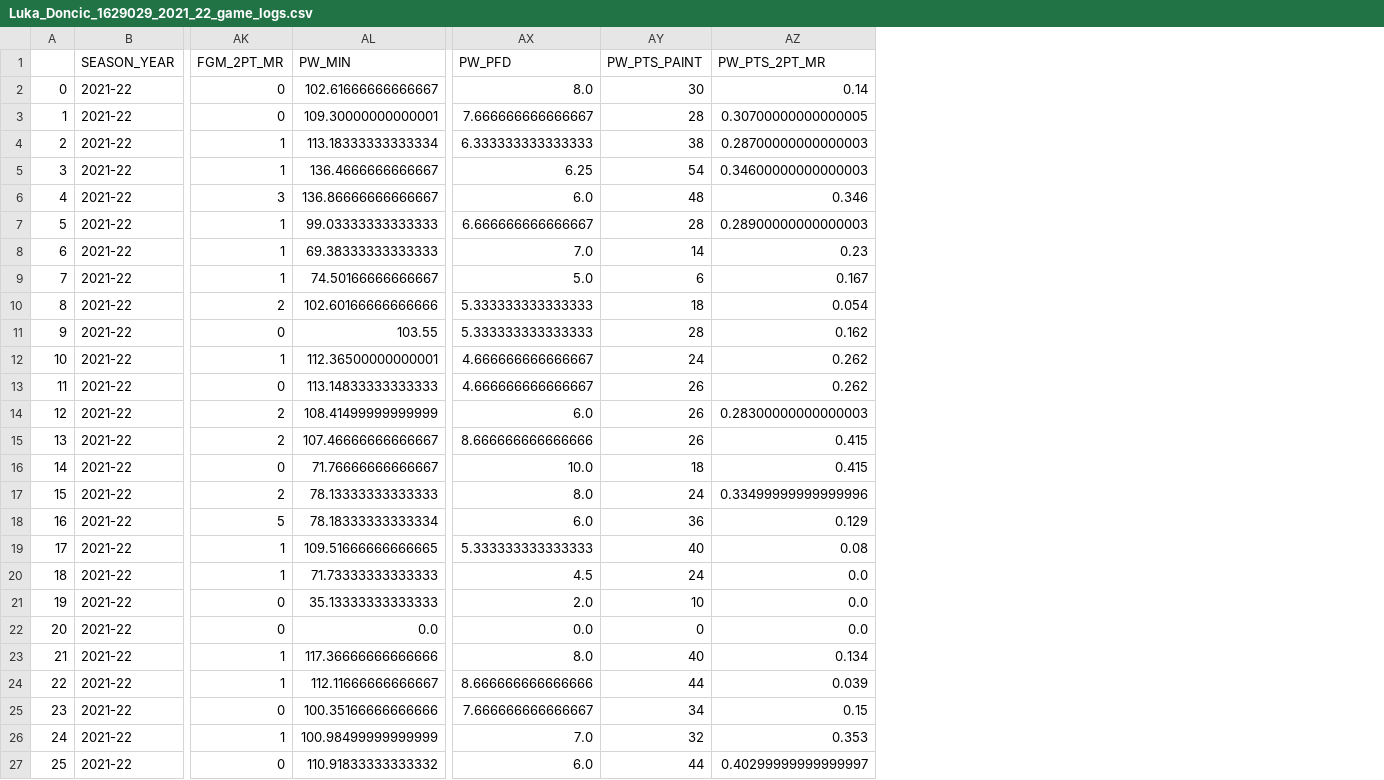
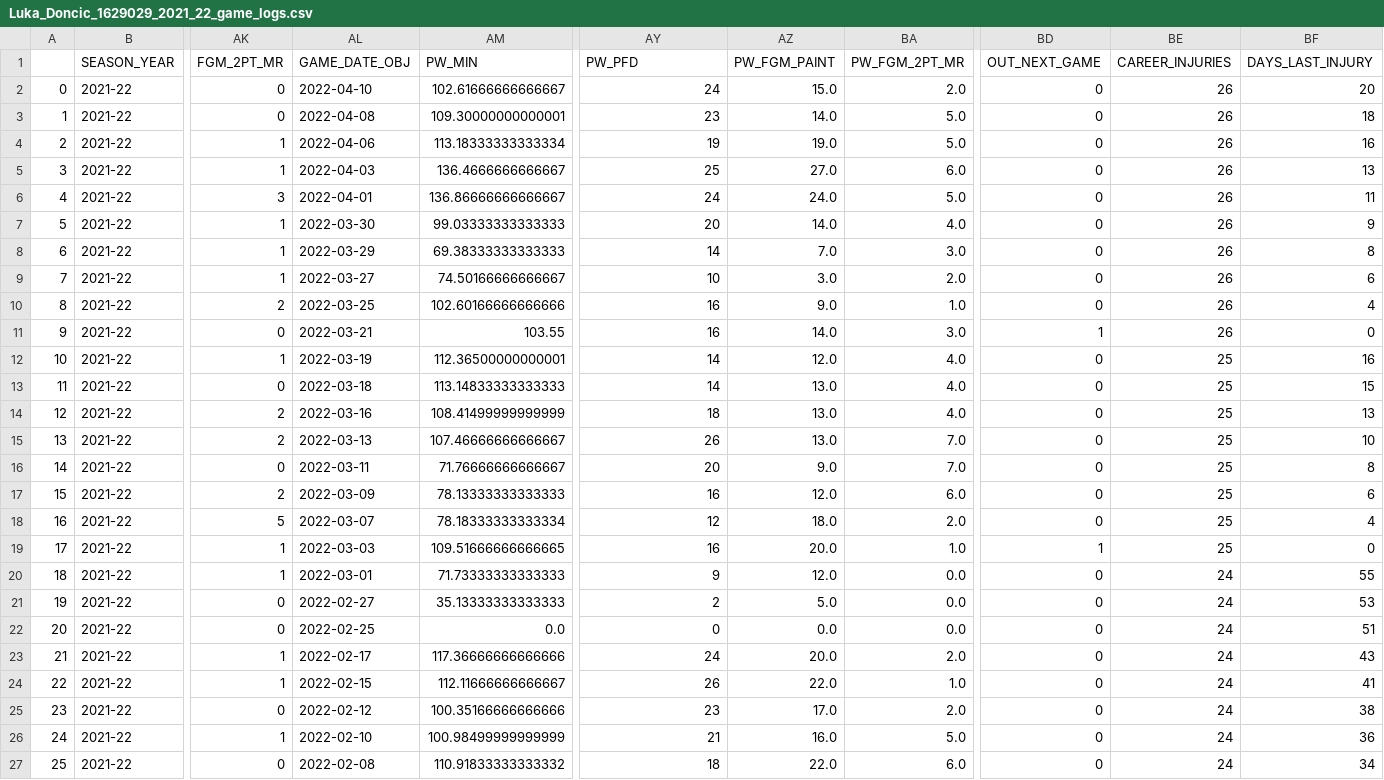
Before and after one commit to NadeemPatel2019/MSDS-456-final-project, a CSV file: Luka_Doncic_1629029_2021_22_game_logs.csv, drawn as a sheet; only a part is shown, gaps mark what is left out; removed rows and columns are numbered as before the commit, all else as after; the diff covers the shown part only; the diff names each change by its address in the sheet, - before the commit and + after, or states it on an @@ line.

Commit message:
Updated Luka Doncic 2021-22 data

```diff
--- a/Luka_Doncic_1629029_2021_22_game_logs.csv
+++ b/Luka_Doncic_1629029_2021_22_game_logs.csv
+column AL (GAME_DATE_OBJ), rows 2-27: 2022-04-10 | 2022-04-08 | 2022-04-06 | 2022-04-03 | 2022-04-01 | 2022-03-30 | 2022-03-29 | 2022-03-27 | 2022-03-25 | 2022-03-21 | 2022-03-19 | 2022-03-18 | 2022-03-16 | 2022-03-13 | 2022-03-11 | 2022-03-09 | 2022-03-07 | 2022-03-03 | 2022-03-01 | 2022-02-27 | 2022-02-25 | 2022-02-17 | 2022-02-15 | 2022-02-12 | 2022-02-10 | 2022-02-08
-column AY (PW_PTS_PAINT), rows 2-27: 30 | 28 | 38 | 54 | 48 | 28 | 14 | 6 | 18 | 28 | 24 | 26 | 26 | 26 | 18 | 24 | 36 | 40 | 24 | 10 | 0 | 40 | 44 | 34 | 32 | 44
-column AZ (PW_PTS_2PT_MR), rows 2-27: 0.14 | 0.30700000000000005 | 0.28700000000000003 | 0.34600000000000003 | 0.346 | 0.28900000000000003 | 0.23 | 0.167 | 0.054 | 0.162 | 0.262 | 0.262 | 0.28300000000000003 | 0.415 | 0.415 | 0.33499999999999996 | 0.129 | 0.08 | 0.0 | 0.0 | 0.0 | 0.134 | 0.039 | 0.15 | 0.353 | 0.40299999999999997
+column AZ (PW_FGM_PAINT), rows 2-27: 15.0 | 14.0 | 19.0 | 27.0 | 24.0 | 14.0 | 7.0 | 3.0 | 9.0 | 14.0 | 12.0 | 13.0 | 13.0 | 13.0 | 9.0 | 12.0 | 18.0 | 20.0 | 12.0 | 5.0 | 0.0 | 20.0 | 22.0 | 17.0 | 16.0 | 22.0
+column BA (PW_FGM_2PT_MR), rows 2-27: 2.0 | 5.0 | 5.0 | 6.0 | 5.0 | 4.0 | 3.0 | 2.0 | 1.0 | 3.0 | 4.0 | 4.0 | 4.0 | 7.0 | 7.0 | 6.0 | 2.0 | 1.0 | 0.0 | 0.0 | 0.0 | 2.0 | 1.0 | 2.0 | 5.0 | 6.0
+column BD (OUT_NEXT_GAME), rows 2-27: 0 | 0 | 0 | 0 | 0 | 0 | 0 | 0 | 0 | 1 | 0 | 0 | 0 | 0 | 0 | 0 | 0 | 1 | 0 | 0 | 0 | 0 | 0 | 0 | 0 | 0
+column BE (CAREER_INJURIES), rows 2-27: 26 | 26 | 26 | 26 | 26 | 26 | 26 | 26 | 26 | 26 | 25 | 25 | 25 | 25 | 25 | 25 | 25 | 25 | 24 | 24 | 24 | 24 | 24 | 24 | 24 | 24
+column BF (DAYS_LAST_INJURY), rows 2-27: 20 | 18 | 16 | 13 | 11 | 9 | 8 | 6 | 4 | 0 | 16 | 15 | 13 | 10 | 8 | 6 | 4 | 0 | 55 | 53 | 51 | 43 | 41 | 38 | 36 | 34
-AY2 (PW_PFD): 8.0
+AY2 (PW_PFD): 24
-AY3 (PW_PFD): 7.666666666666667
+AY3 (PW_PFD): 23
-AY4 (PW_PFD): 6.333333333333333
+AY4 (PW_PFD): 19
-AY5 (PW_PFD): 6.25
+AY5 (PW_PFD): 25
-AY6 (PW_PFD): 6.0
+AY6 (PW_PFD): 24
-AY7 (PW_PFD): 6.666666666666667
+AY7 (PW_PFD): 20
-AY8 (PW_PFD): 7.0
+AY8 (PW_PFD): 14
-AY9 (PW_PFD): 5.0
+AY9 (PW_PFD): 10
-AY10:AY11 (PW_PFD): 5.333333333333333
+AY10:AY11 (PW_PFD): 16
-AY12:AY13 (PW_PFD): 4.666666666666667
+AY12:AY13 (PW_PFD): 14
-AY14 (PW_PFD): 6.0
+AY14 (PW_PFD): 18
-AY15 (PW_PFD): 8.666666666666666
+AY15 (PW_PFD): 26
-AY16 (PW_PFD): 10.0
+AY16 (PW_PFD): 20
-AY17 (PW_PFD): 8.0
+AY17 (PW_PFD): 16
-AY18 (PW_PFD): 6.0
+AY18 (PW_PFD): 12
-AY19 (PW_PFD): 5.333333333333333
+AY19 (PW_PFD): 16
-AY20 (PW_PFD): 4.5
+AY20 (PW_PFD): 9
-AY21 (PW_PFD): 2.0
+AY21 (PW_PFD): 2
-AY22 (PW_PFD): 0.0
+AY22 (PW_PFD): 0
-AY23 (PW_PFD): 8.0
+AY23 (PW_PFD): 24
-AY24 (PW_PFD): 8.666666666666666
+AY24 (PW_PFD): 26
-AY25 (PW_PFD): 7.666666666666667
+AY25 (PW_PFD): 23
-AY26 (PW_PFD): 7.0
+AY26 (PW_PFD): 21
-AY27 (PW_PFD): 6.0
+AY27 (PW_PFD): 18
```
Also changed, not shown: 39 edited cells elsewhere in this file.
